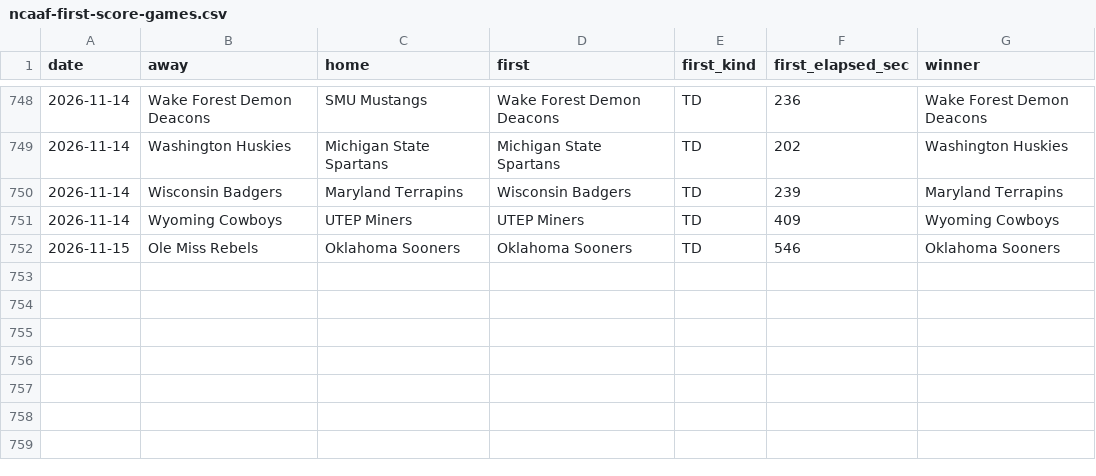
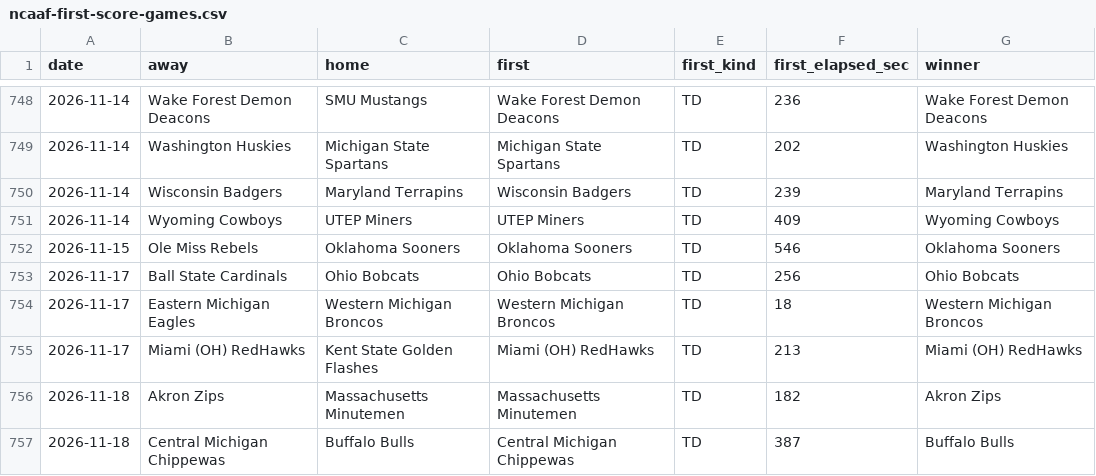
Before and after one commit to michaellvenuti-ops/mv_magic, a CSV file: pc-data/ncaaf-first-score-games.csv, drawn as a sheet; only a part is shown, gaps mark what is left out.

Commit message:
pc-scans sync: pc-data/ncaaf-first-score-games.csv

```diff
--- a/pc-data/ncaaf-first-score-games.csv
+++ b/pc-data/ncaaf-first-score-games.csv
@@ -752 +752,6 @@ date,away,home,first,first_kind,first_elapsed_sec,winner
 2026-11-15,Ole Miss Rebels,Oklahoma Sooners,Oklahoma Sooners,TD,546,Oklahoma Sooners
+2026-11-17,Ball State Cardinals,Ohio Bobcats,Ohio Bobcats,TD,256,Ohio Bobcats
+2026-11-17,Eastern Michigan Eagles,Western Michigan Broncos,Western Michigan Broncos,TD,18,Western Michigan Broncos
+2026-11-17,Miami (OH) RedHawks,Kent State Golden Flashes,Miami (OH) RedHawks,TD,213,Miami (OH) RedHawks
+2026-11-18,Akron Zips,Massachusetts Minutemen,Massachusetts Minutemen,TD,182,Akron Zips
+2026-11-18,Central Michigan Chippewas,Buffalo Bulls,Central Michigan Chippewas,TD,387,Buffalo Bulls
```
